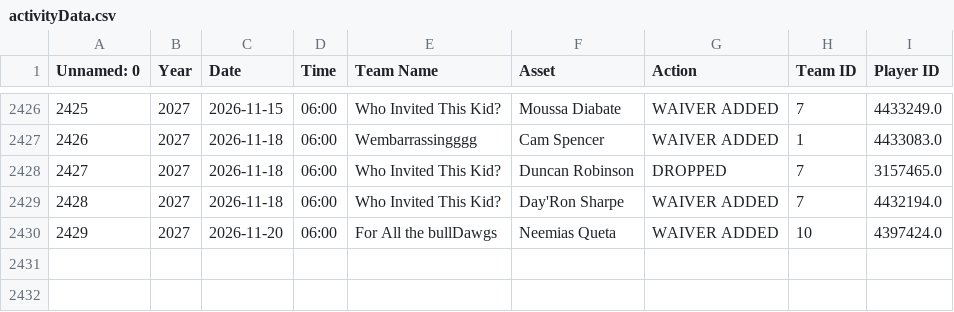
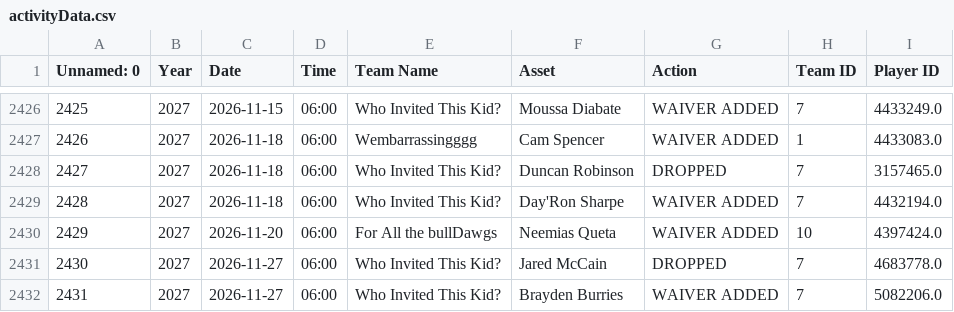
Before and after one commit to fliou0704/Basketball-Brawl-Fantasy-Dashboard, a CSV file: data/activityData.csv, drawn as a sheet; only a part is shown, gaps mark what is left out; the diff names each change by its address in the sheet, - before the commit and + after, or states it on an @@ line.

```diff
--- a/data/activityData.csv
+++ b/data/activityData.csv
+row 2431: 2430 | 2027 | 2026-11-27 | 06:00 | Who Invited This Kid? | Jared McCain | DROPPED | 7 | 4683778.0
+row 2432: 2431 | 2027 | 2026-11-27 | 06:00 | Who Invited This Kid? | Brayden Burries | WAIVER ADDED | 7 | 5082206.0
```
Also changed, not shown: data/playerMetadata.csv, data/scoringPeriodMatchupMap.csv, 3 other files.
